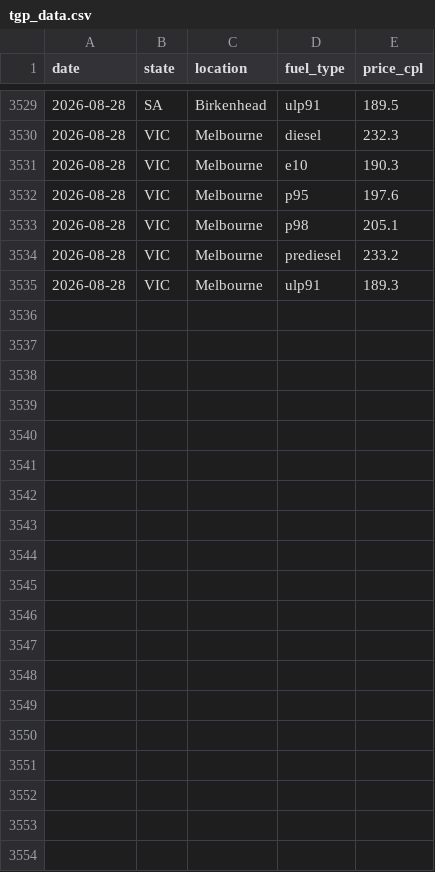
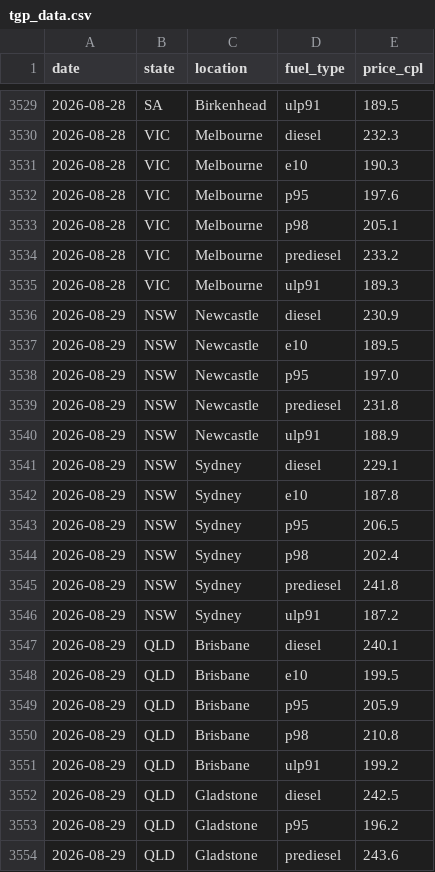
Before and after one commit to nwbort/tgp-freedomfuels, a CSV file: tgp_data.csv, drawn as a sheet; only a part is shown, gaps mark what is left out; the diff covers the shown part only; the diff names each change by its address in the sheet, - before the commit and + after, or states it on an @@ line.

```diff
--- a/tgp_data.csv
+++ b/tgp_data.csv
+row 3536: 2026-08-29 | NSW | Newcastle | diesel | 230.9
+row 3537: 2026-08-29 | NSW | Newcastle | e10 | 189.5
+row 3538: 2026-08-29 | NSW | Newcastle | p95 | 197.0
+row 3539: 2026-08-29 | NSW | Newcastle | prediesel | 231.8
+row 3540: 2026-08-29 | NSW | Newcastle | ulp91 | 188.9
+row 3541: 2026-08-29 | NSW | Sydney | diesel | 229.1
+row 3542: 2026-08-29 | NSW | Sydney | e10 | 187.8
+row 3543: 2026-08-29 | NSW | Sydney | p95 | 206.5
+row 3544: 2026-08-29 | NSW | Sydney | p98 | 202.4
+row 3545: 2026-08-29 | NSW | Sydney | prediesel | 241.8
+row 3546: 2026-08-29 | NSW | Sydney | ulp91 | 187.2
+row 3547: 2026-08-29 | QLD | Brisbane | diesel | 240.1
+row 3548: 2026-08-29 | QLD | Brisbane | e10 | 199.5
+row 3549: 2026-08-29 | QLD | Brisbane | p95 | 205.9
+row 3550: 2026-08-29 | QLD | Brisbane | p98 | 210.8
+row 3551: 2026-08-29 | QLD | Brisbane | ulp91 | 199.2
+row 3552: 2026-08-29 | QLD | Gladstone | diesel | 242.5
+row 3553: 2026-08-29 | QLD | Gladstone | p95 | 196.2
+row 3554: 2026-08-29 | QLD | Gladstone | prediesel | 243.6
```
Also changed, not shown: 16 added rows elsewhere in this file, 1 other file.
